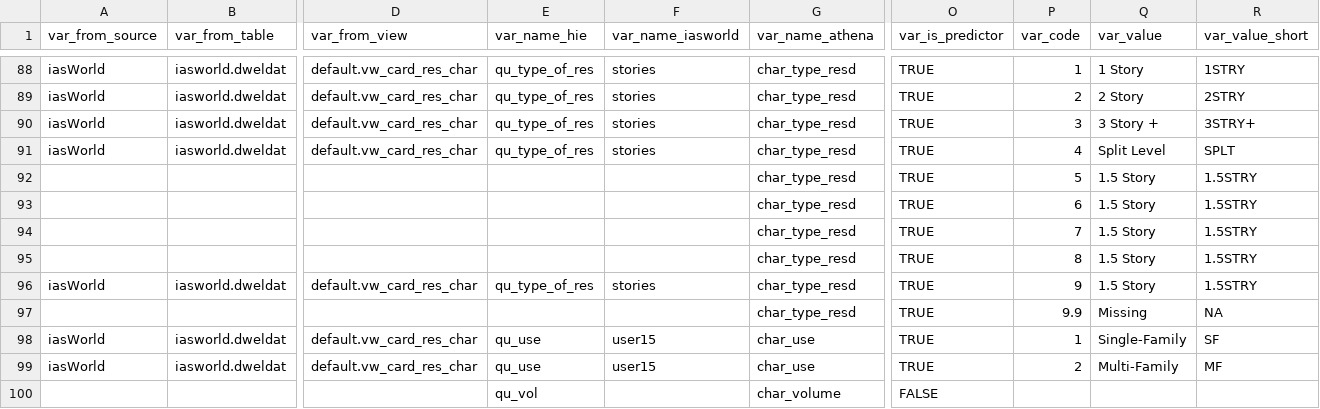
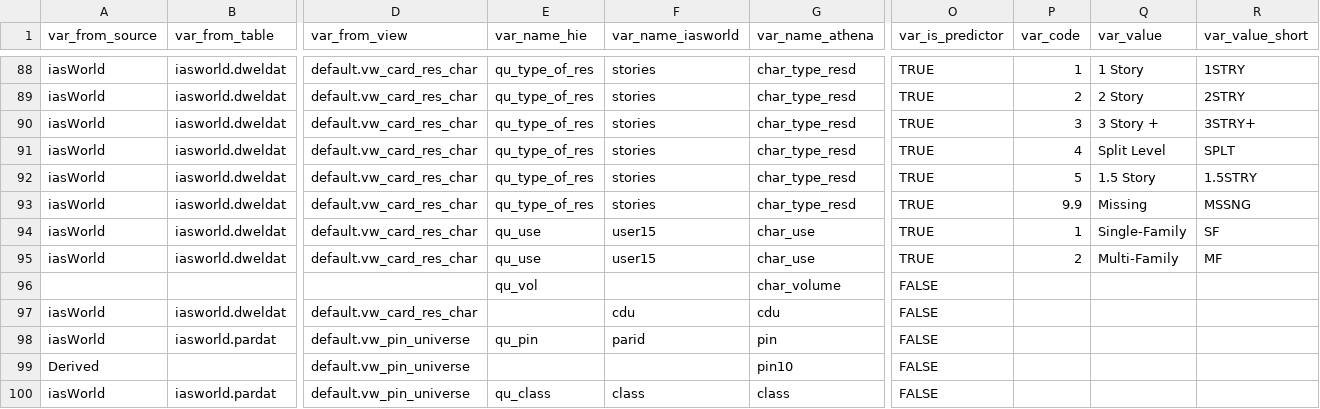
Before and after one commit to ccao-data/ccao, a CSV file: data-raw/vars_dict.csv, drawn as a sheet; only a part is shown, gaps mark what is left out; the shorter side is filled out with more unchanged rows; removed rows and columns are numbered as before the commit, all else as after; rows hold the shown columns only; the diff names each change by its address in the sheet, - before the commit and + after, or states it on an @@ line.

Commit message:
Rolling back illegal change to coding for char_type_resd

```diff
--- a/data-raw/vars_dict.csv
+++ b/data-raw/vars_dict.csv
-row 92:  |  |  |  |  | char_type_resd | TRUE | 5 | 1.5 Story | 1.5STRY
-row 93:  |  |  |  |  | char_type_resd | TRUE | 6 | 1.5 Story | 1.5STRY
-row 94:  |  |  |  |  | char_type_resd | TRUE | 7 | 1.5 Story | 1.5STRY
-row 95:  |  |  |  |  | char_type_resd | TRUE | 8 | 1.5 Story | 1.5STRY
-P92 (var_code): 9
+P92 (var_code): 5
-A93 (var_from_source): (empty)
+A93 (var_from_source): iasWorld
-B93 (var_from_table): (empty)
+B93 (var_from_table): iasworld.dweldat
-D93 (var_from_view): (empty)
+D93 (var_from_view): default.vw_card_res_char
-E93 (var_name_hie): (empty)
+E93 (var_name_hie): qu_type_of_res
-F93 (var_name_iasworld): (empty)
+F93 (var_name_iasworld): stories
-R93 (var_value_short): NA
+R93 (var_value_short): MSSNG
```
Also changed, not shown: 1 other file.
